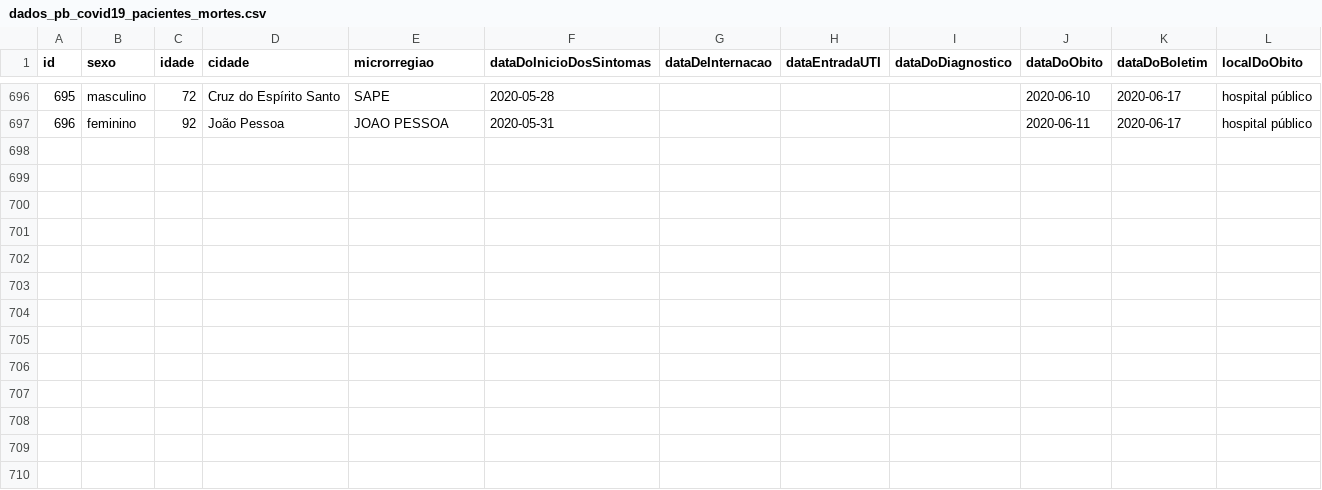
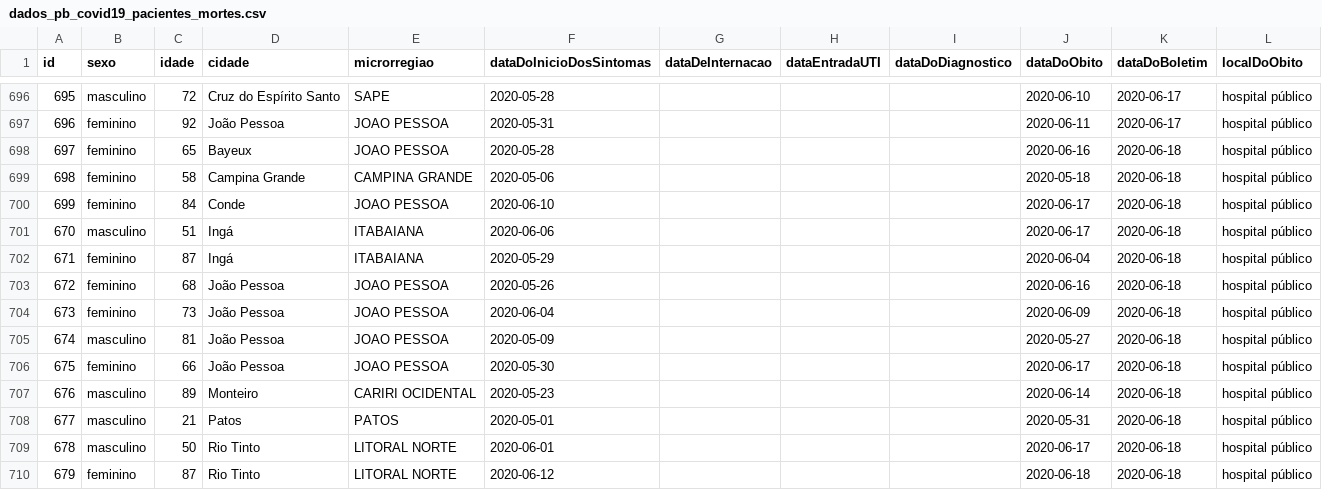
Before and after one commit to covid19pb/covid19pb.github.io, a CSV file: data/dados_pb_covid19_pacientes_mortes.csv, drawn as a sheet; only a part is shown, gaps mark what is left out.

Commit message:
Atualização dos dados - 18/06/2020
Boletim da secretaria de saúde da PB
Data: 18/06/2020
Horário: 18h

```diff
--- a/data/dados_pb_covid19_pacientes_mortes.csv
+++ b/data/dados_pb_covid19_pacientes_mortes.csv
@@ -697 +697,14 @@ id,sexo,idade,cidade,microrregiao,dataDoInicioDosSintomas,dataDeInternacao,dataE
 696,feminino,92,João Pessoa,JOAO PESSOA,2020-05-31,,,,2020-06-11,2020-06-17,hospital público
+697,feminino,65,Bayeux,JOAO PESSOA,2020-05-28,,,,2020-06-16,2020-06-18,hospital público
+698,feminino,58,Campina Grande,CAMPINA GRANDE,2020-05-06,,,,2020-05-18,2020-06-18,hospital público
+699,feminino,84,Conde,JOAO PESSOA,2020-06-10,,,,2020-06-17,2020-06-18,hospital público
+670,masculino,51,Ingá,ITABAIANA,2020-06-06,,,,2020-06-17,2020-06-18,hospital público
+671,feminino,87,Ingá,ITABAIANA,2020-05-29,,,,2020-06-04,2020-06-18,hospital público
+672,feminino,68,João Pessoa,JOAO PESSOA,2020-05-26,,,,2020-06-16,2020-06-18,hospital público
+673,feminino,73,João Pessoa,JOAO PESSOA,2020-06-04,,,,2020-06-09,2020-06-18,hospital público
+674,masculino,81,João Pessoa,JOAO PESSOA,2020-05-09,,,,2020-05-27,2020-06-18,hospital público
+675,feminino,66,João Pessoa,JOAO PESSOA,2020-05-30,,,,2020-06-17,2020-06-18,hospital público
+676,masculino,89,Monteiro,CARIRI OCIDENTAL,2020-05-23,,,,2020-06-14,2020-06-18,hospital público
+677,masculino,21,Patos,PATOS,2020-05-01,,,,2020-05-31,2020-06-18,hospital público
+678,masculino,50,Rio Tinto,LITORAL NORTE,2020-06-01,,,,2020-06-17,2020-06-18,hospital público
+679,feminino,87,Rio Tinto,LITORAL NORTE,2020-06-12,,,,2020-06-18,2020-06-18,hospital público
```
Also changed, not shown: data/dados_pb_covid19_boletim_FaixaEtaria.csv, data/dados_pb_covid19_casosPorCidade.csv, 11 other files.
